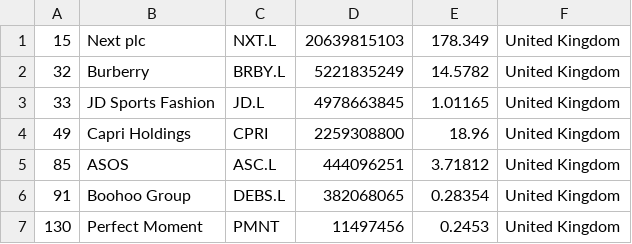
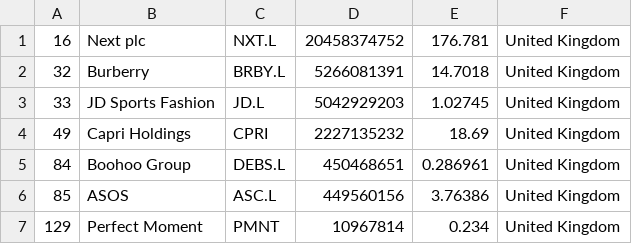
Before and after one commit to artfisica/merida-june-6-2024, a CSV file: companies_united_kingdom.csv, drawn as a sheet.

```diff
--- a/companies_united_kingdom.csv
+++ b/companies_united_kingdom.csv
@@ -1,7 +1,7 @@
-"15","Next plc","NXT.L","20639815103","178.349","United Kingdom"
-"32","Burberry","BRBY.L","5221835249","14.5782","United Kingdom"
-"33","JD Sports Fashion","JD.L","4978663845","1.01165","United Kingdom"
-"49","Capri Holdings","CPRI","2259308800","18.96","United Kingdom"
-"85","ASOS","ASC.L","444096251","3.71812","United Kingdom"
-"91","Boohoo Group","DEBS.L","382068065","0.28354","United Kingdom"
-"130","Perfect Moment","PMNT","11497456","0.2453","United Kingdom"
+"16","Next plc","NXT.L","20458374752","176.781","United Kingdom"
+"32","Burberry","BRBY.L","5266081391","14.7018","United Kingdom"
+"33","JD Sports Fashion","JD.L","5042929203","1.02745","United Kingdom"
+"49","Capri Holdings","CPRI","2227135232","18.69","United Kingdom"
+"84","Boohoo Group","DEBS.L","450468651","0.286961","United Kingdom"
+"85","ASOS","ASC.L","449560156","3.76386","United Kingdom"
+"129","Perfect Moment","PMNT","10967814","0.234","United Kingdom"
```
Also changed, not shown: companies-all.csv, companies_france.csv, 1 other file.
